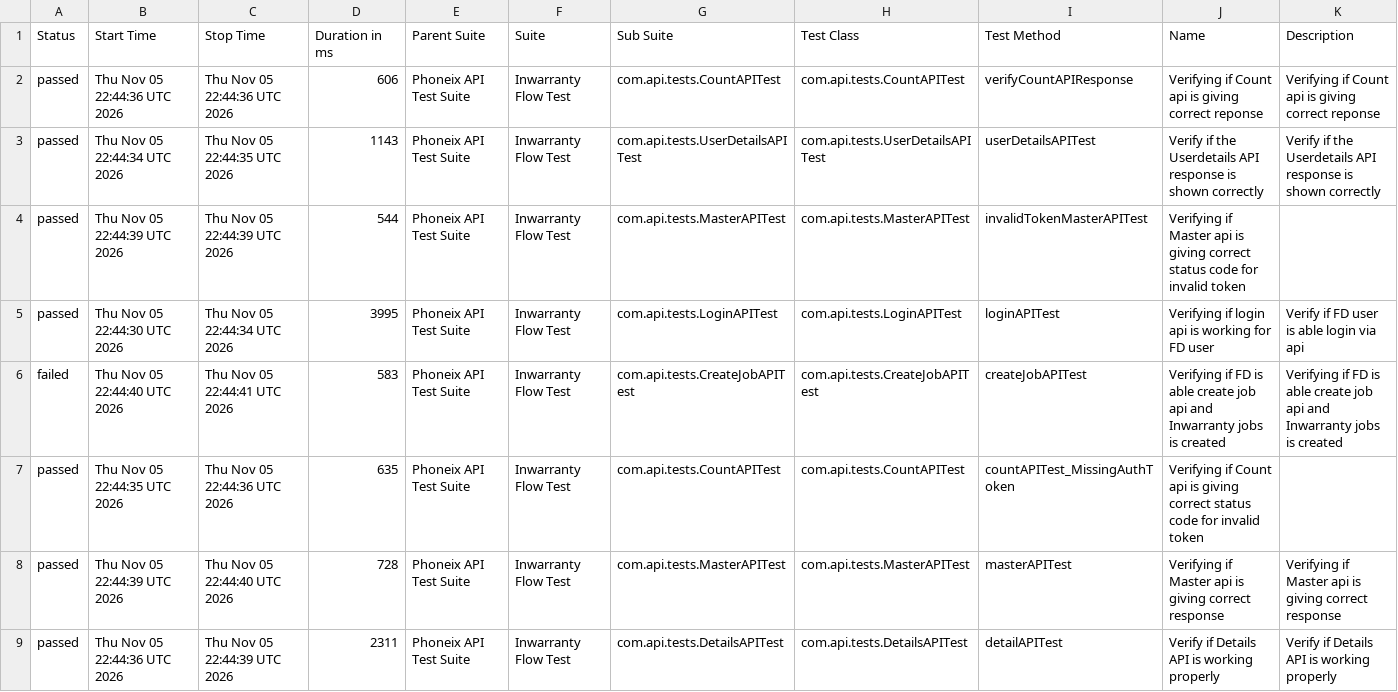
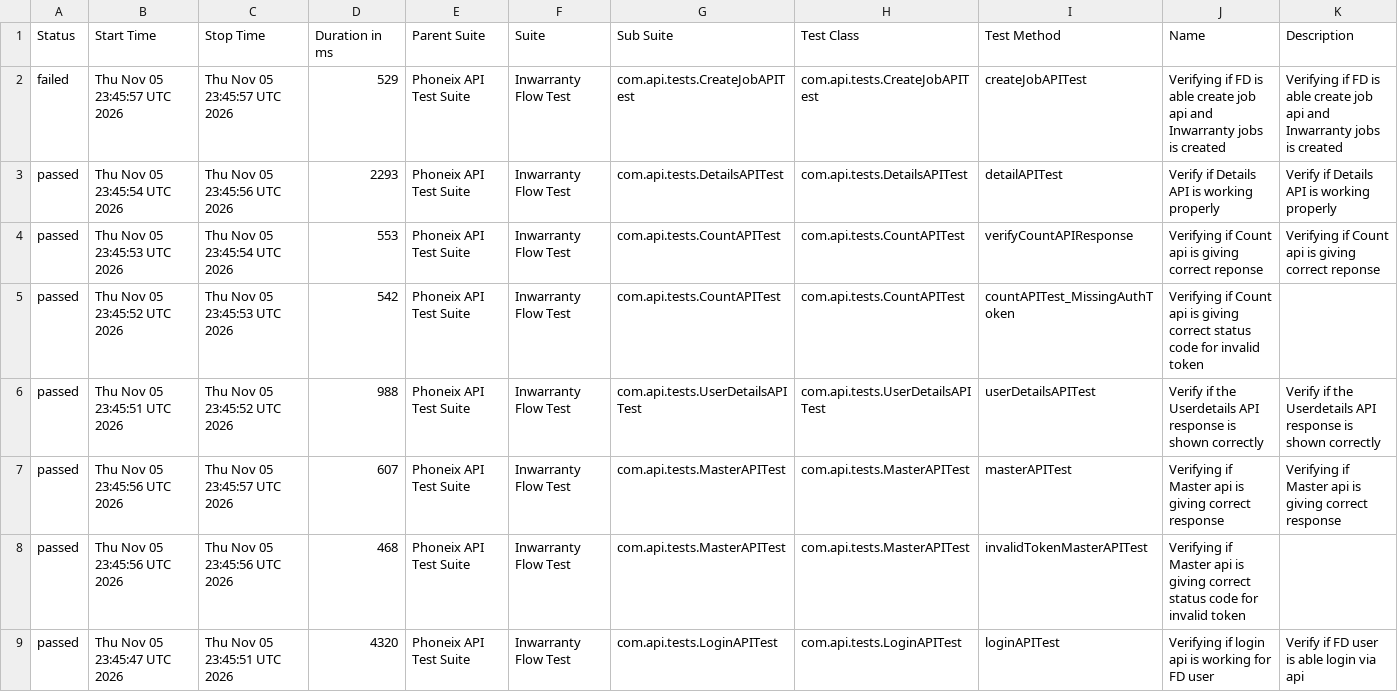
Before and after one commit to syed-sabir75/PhonexTestAutomationFramework, a CSV file: data/suites.csv, drawn as a sheet.

```diff
--- a/data/suites.csv
+++ b/data/suites.csv
@@ -1,9 +1,9 @@
 "Status","Start Time","Stop Time","Duration in ms","Parent Suite","Suite","Sub Suite","Test Class","Test Method","Name","Description"
-"passed","Thu Nov 05 22:44:36 UTC 2026","Thu Nov 05 22:44:36 UTC 2026","606","Phoneix API Test Suite","Inwarranty Flow Test","com.api.tests.CountAPITest","com.api.tests.CountAPITest","verifyCountAPIResponse","Verifying if Count api is giving correct reponse","Verifying if Count api is giving correct reponse"
-"passed","Thu Nov 05 22:44:34 UTC 2026","Thu Nov 05 22:44:35 UTC 2026","1143","Phoneix API Test Suite","Inwarranty Flow Test","com.api.tests.UserDetailsAPITest","com.api.tests.UserDetailsAPITest","userDetailsAPITest","Verify if the Userdetails API response is shown correctly","Verify if the Userdetails API response is shown correctly"
-"passed","Thu Nov 05 22:44:39 UTC 2026","Thu Nov 05 22:44:39 UTC 2026","544","Phoneix API Test Suite","Inwarranty Flow Test","com.api.tests.MasterAPITest","com.api.tests.MasterAPITest","invalidTokenMasterAPITest","Verifying if Master api is giving correct status code for invalid token",""
-"passed","Thu Nov 05 22:44:30 UTC 2026","Thu Nov 05 22:44:34 UTC 2026","3995","Phoneix API Test Suite","Inwarranty Flow Test","com.api.tests.LoginAPITest","com.api.tests.LoginAPITest","loginAPITest","Verifying if login api is working for FD user","Verify if FD user is able login via api"
-"failed","Thu Nov 05 22:44:40 UTC 2026","Thu Nov 05 22:44:41 UTC 2026","583","Phoneix API Test Suite","Inwarranty Flow Test","com.api.tests.CreateJobAPITest","com.api.tests.CreateJobAPITest","createJobAPITest","Verifying if FD is able create job api and Inwarranty jobs is created","Verifying if FD is able create job api and Inwarranty jobs is created"
-"passed","Thu Nov 05 22:44:35 UTC 2026","Thu Nov 05 22:44:36 UTC 2026","635","Phoneix API Test Suite","Inwarranty Flow Test","com.api.tests.CountAPITest","com.api.tests.CountAPITest","countAPITest_MissingAuthToken","Verifying if Count api is giving correct status code for invalid token",""
-"passed","Thu Nov 05 22:44:39 UTC 2026","Thu Nov 05 22:44:40 UTC 2026","728","Phoneix API Test Suite","Inwarranty Flow Test","com.api.tests.MasterAPITest","com.api.tests.MasterAPITest","masterAPITest","Verifying if Master api is giving correct response","Verifying if Master api is giving correct response"
-"passed","Thu Nov 05 22:44:36 UTC 2026","Thu Nov 05 22:44:39 UTC 2026","2311","Phoneix API Test Suite","Inwarranty Flow Test","com.api.tests.DetailsAPITest","com.api.tests.DetailsAPITest","detailAPITest","Verify if Details API is working properly","Verify if Details API is working properly"
+"failed","Thu Nov 05 23:45:57 UTC 2026","Thu Nov 05 23:45:57 UTC 2026","529","Phoneix API Test Suite","Inwarranty Flow Test","com.api.tests.CreateJobAPITest","com.api.tests.CreateJobAPITest","createJobAPITest","Verifying if FD is able create job api and Inwarranty jobs is created","Verifying if FD is able create job api and Inwarranty jobs is created"
+"passed","Thu Nov 05 23:45:54 UTC 2026","Thu Nov 05 23:45:56 UTC 2026","2293","Phoneix API Test Suite","Inwarranty Flow Test","com.api.tests.DetailsAPITest","com.api.tests.DetailsAPITest","detailAPITest","Verify if Details API is working properly","Verify if Details API is working properly"
+"passed","Thu Nov 05 23:45:53 UTC 2026","Thu Nov 05 23:45:54 UTC 2026","553","Phoneix API Test Suite","Inwarranty Flow Test","com.api.tests.CountAPITest","com.api.tests.CountAPITest","verifyCountAPIResponse","Verifying if Count api is giving correct reponse","Verifying if Count api is giving correct reponse"
+"passed","Thu Nov 05 23:45:52 UTC 2026","Thu Nov 05 23:45:53 UTC 2026","542","Phoneix API Test Suite","Inwarranty Flow Test","com.api.tests.CountAPITest","com.api.tests.CountAPITest","countAPITest_MissingAuthToken","Verifying if Count api is giving correct status code for invalid token",""
+"passed","Thu Nov 05 23:45:51 UTC 2026","Thu Nov 05 23:45:52 UTC 2026","988","Phoneix API Test Suite","Inwarranty Flow Test","com.api.tests.UserDetailsAPITest","com.api.tests.UserDetailsAPITest","userDetailsAPITest","Verify if the Userdetails API response is shown correctly","Verify if the Userdetails API response is shown correctly"
+"passed","Thu Nov 05 23:45:56 UTC 2026","Thu Nov 05 23:45:57 UTC 2026","607","Phoneix API Test Suite","Inwarranty Flow Test","com.api.tests.MasterAPITest","com.api.tests.MasterAPITest","masterAPITest","Verifying if Master api is giving correct response","Verifying if Master api is giving correct response"
+"passed","Thu Nov 05 23:45:56 UTC 2026","Thu Nov 05 23:45:56 UTC 2026","468","Phoneix API Test Suite","Inwarranty Flow Test","com.api.tests.MasterAPITest","com.api.tests.MasterAPITest","invalidTokenMasterAPITest","Verifying if Master api is giving correct status code for invalid token",""
+"passed","Thu Nov 05 23:45:47 UTC 2026","Thu Nov 05 23:45:51 UTC 2026","4320","Phoneix API Test Suite","Inwarranty Flow Test","com.api.tests.LoginAPITest","com.api.tests.LoginAPITest","loginAPITest","Verifying if login api is working for FD user","Verify if FD user is able login via api"
```
Also changed, not shown: data/behaviors.csv, 51 other files.
